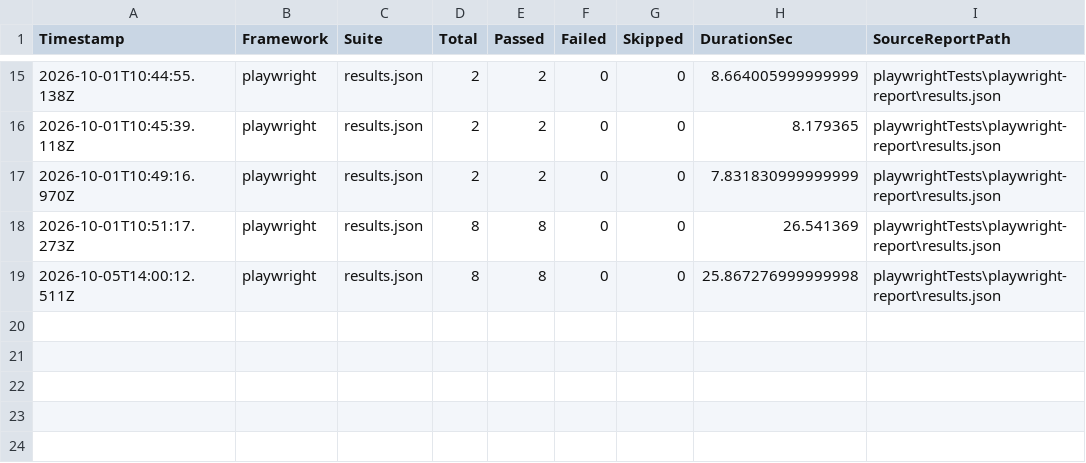
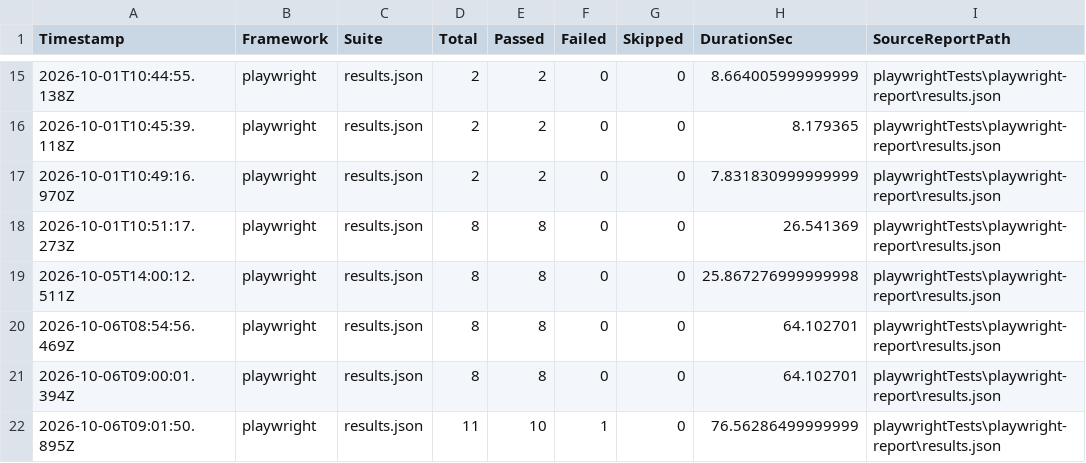
Before and after one commit to smitkari-arch/Agentic_Demo, a CSV file: reports/kpi-report.csv, drawn as a sheet; only a part is shown, gaps mark what is left out; the diff names each change by its address in the sheet, - before the commit and + after, or states it on an @@ line.

```diff
--- a/reports/kpi-report.csv
+++ b/reports/kpi-report.csv
+row 20: 2026-10-06T08:54:56.469Z | playwright | results.json | 8 | 8 | 0 | 0 | 64.102701 | playwrightTests\playwright-report\results.json
+row 21: 2026-10-06T09:00:01.394Z | playwright | results.json | 8 | 8 | 0 | 0 | 64.102701 | playwrightTests\playwright-report\results.json
+row 22: 2026-10-06T09:01:50.895Z | playwright | results.json | 11 | 10 | 1 | 0 | 76.56286499999999 | playwrightTests\playwright-report\results.json
```
Also changed, not shown: reports/agent-execution-report.csv, reports/agent-quality-report.csv, 25 other files.
